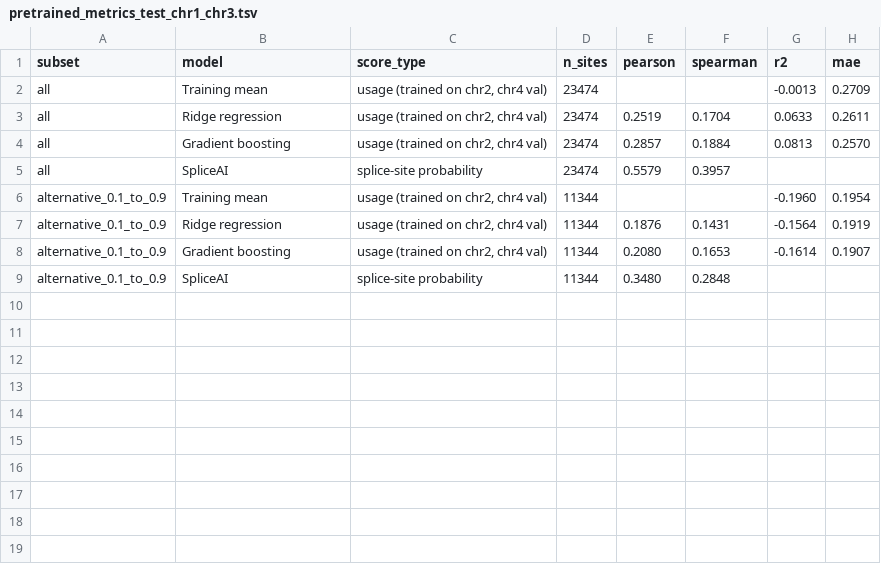
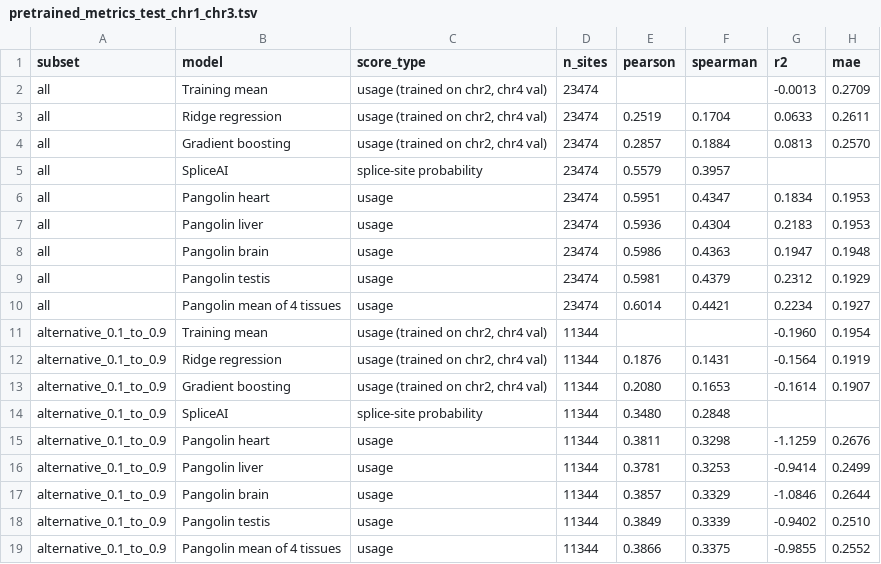
Before and after one commit to NeelofarTamboli/mlfungen, a TSV file: results/pretrained_metrics_test_chr1_chr3.tsv, drawn as a sheet; the diff names each change by its address in the sheet, - before the commit and + after, or states it on an @@ line.

```diff
--- a/results/pretrained_metrics_test_chr1_chr3.tsv
+++ b/results/pretrained_metrics_test_chr1_chr3.tsv
+row 6: all | Pangolin heart | usage | 23474 | 0.5951 | 0.4347 | 0.1834 | 0.1953
+row 7: all | Pangolin liver | usage | 23474 | 0.5936 | 0.4304 | 0.2183 | 0.1953
+row 8: all | Pangolin brain | usage | 23474 | 0.5986 | 0.4363 | 0.1947 | 0.1948
+row 9: all | Pangolin testis | usage | 23474 | 0.5981 | 0.4379 | 0.2312 | 0.1929
+row 10: all | Pangolin mean of 4 tissues | usage | 23474 | 0.6014 | 0.4421 | 0.2234 | 0.1927
+row 15: alternative_0.1_to_0.9 | Pangolin heart | usage | 11344 | 0.3811 | 0.3298 | -1.1259 | 0.2676
+row 16: alternative_0.1_to_0.9 | Pangolin liver | usage | 11344 | 0.3781 | 0.3253 | -0.9414 | 0.2499
+row 17: alternative_0.1_to_0.9 | Pangolin brain | usage | 11344 | 0.3857 | 0.3329 | -1.0846 | 0.2644
+row 18: alternative_0.1_to_0.9 | Pangolin testis | usage | 11344 | 0.3849 | 0.3339 | -0.9402 | 0.2510
+row 19: alternative_0.1_to_0.9 | Pangolin mean of 4 tissues | usage | 11344 | 0.3866 | 0.3375 | -0.9855 | 0.2552
```
Also changed, not shown: 2 other files.
